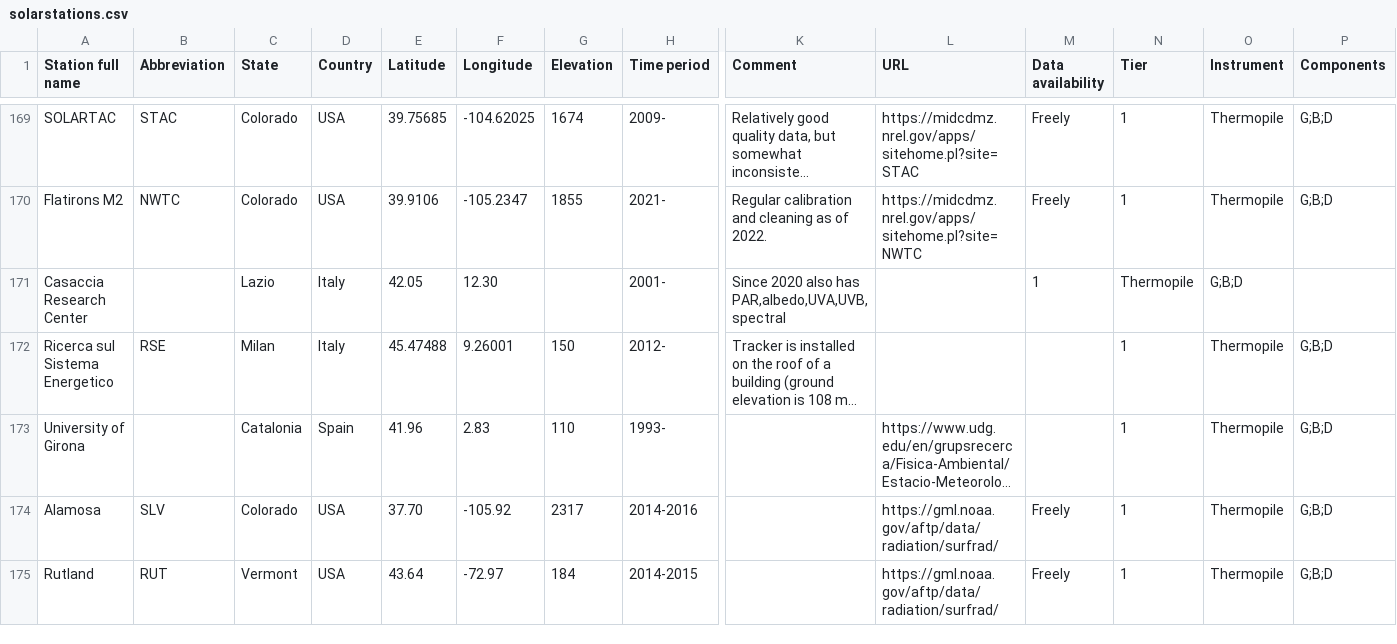
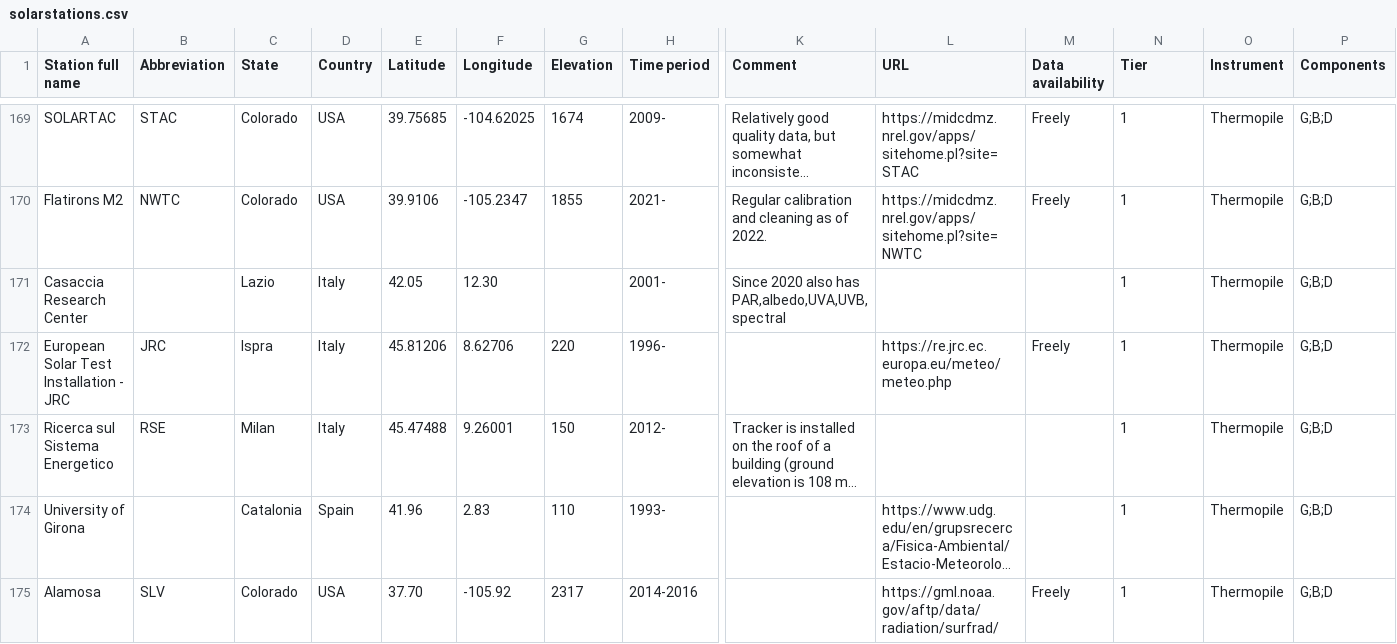
Before and after one commit to AssessingSolar/solarstations, a CSV file: solarstations.csv, drawn as a sheet; only a part is shown, gaps mark what is left out; the shorter side is filled out with more unchanged rows; long unchanged cells end in …; rows hold the shown columns only; the diff names each change by its address in the sheet, - before the commit and + after, or states it on an @@ line.

Commit message:
Add station at the JRC in Ispra, Italy (#24)
* Add JRC station

* Remote white space

Co-authored-by: Ioannis Sifnaios <88548539+IoannisSifnaios@users.noreply.github.com>

* Address review

* Add start year

* Add "Freely"

---------

Co-authored-by: Ioannis Sifnaios <88548539+IoannisSifnaios@users.noreply.github.com>

```diff
--- a/solarstations.csv
+++ b/solarstations.csv
-M171 (Data availability): 1
+M171 (Data availability): (empty)
-N171 (Tier): Thermopile
+N171 (Tier): 1
-O171 (Instrument): G;B;D
+O171 (Instrument): Thermopile
-P171 (Components): (empty)
+P171 (Components): G;B;D
+row 172: European Solar Test Installation - JRC | JRC | Ispra | Italy | 45.81206 | 8.62706 | 220 | 1996- |  | https://re.jrc.ec.europa.eu/meteo/meteo.php | Freely | 1 | Thermopile | G;B;D
```
